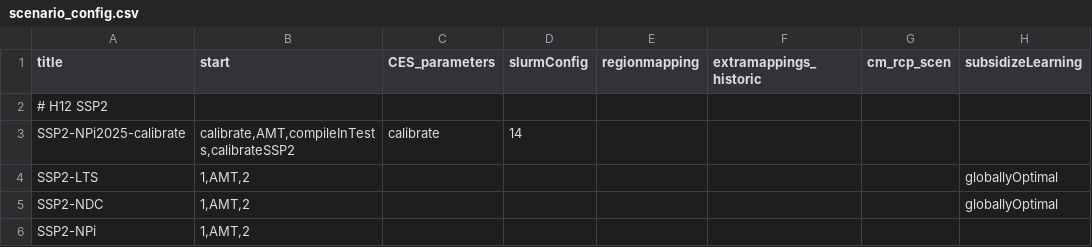
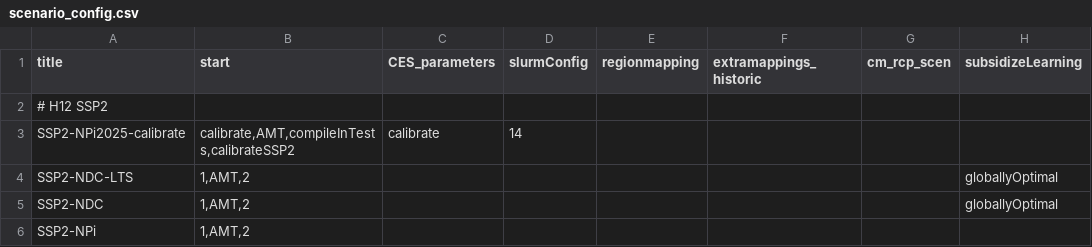
Before and after one commit to RahelMA/remind, a CSV file: config/scenario_config.csv, drawn as a sheet; only a part is shown; the diff names each change by its address in the sheet, - before the commit and + after, or states it on an @@ line.

```diff
--- a/config/scenario_config.csv
+++ b/config/scenario_config.csv
-A4 (title): SSP2-LTS
+A4 (title): SSP2-NDC-LTS
```
Also changed, not shown: 3 other files.
